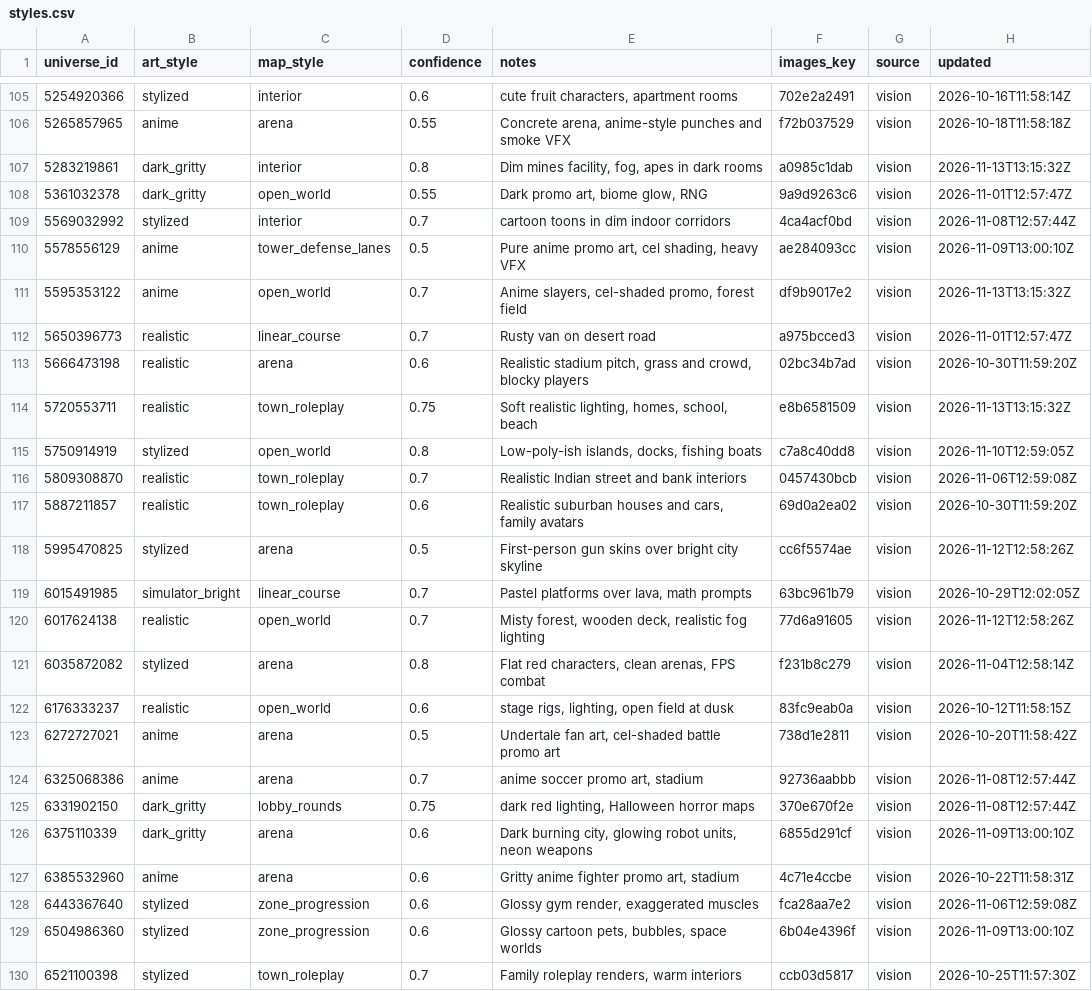
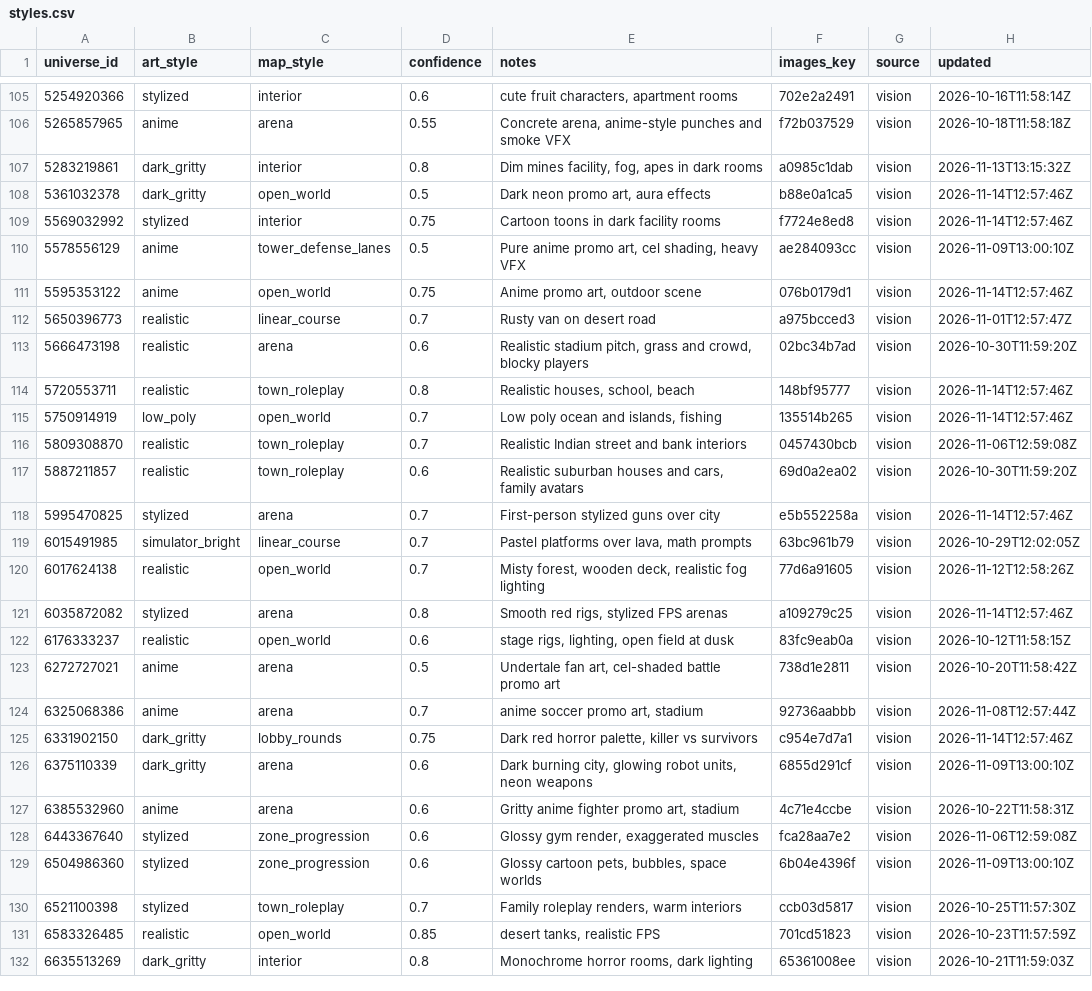
Before and after one commit to Smoove061/roblox-trend-tracker, a CSV file: data/styles.csv, drawn as a sheet; only a part is shown, gaps mark what is left out; the shorter side is filled out with more unchanged rows; the diff covers the shown part only.

```diff
--- a/data/styles.csv
+++ b/data/styles.csv
@@ -107,16 +107,16 @@ universe_id,art_style,map_style,confidence,notes,images_key,source,updated
 5283219861,dark_gritty,interior,0.8,"Dim mines facility, fog, apes in dark rooms",a0985c1dab,vision,2026-11-13T13:15:32Z
-5361032378,dark_gritty,open_world,0.55,"Dark promo art, biome glow, RNG",9a9d9263c6,vision,2026-11-01T12:57:47Z
-5569032992,stylized,interior,0.7,cartoon toons in dim indoor corridors,4ca4acf0bd,vision,2026-11-08T12:57:44Z
+5361032378,dark_gritty,open_world,0.5,"Dark neon promo art, aura effects",b88e0a1ca5,vision,2026-11-14T12:57:46Z
+5569032992,stylized,interior,0.75,Cartoon toons in dark facility rooms,f7724e8ed8,vision,2026-11-14T12:57:46Z
 5578556129,anime,tower_defense_lanes,0.5,"Pure anime promo art, cel shading, heavy VFX",ae284093cc,vision,2026-11-09T13:00:10Z
-5595353122,anime,open_world,0.7,"Anime slayers, cel-shaded promo, forest field",df9b9017e2,vision,2026-11-13T13:15:32Z
+5595353122,anime,open_world,0.75,"Anime promo art, outdoor scene",076b0179d1,vision,2026-11-14T12:57:46Z
 5650396773,realistic,linear_course,0.7,Rusty van on desert road,a975bcced3,vision,2026-11-01T12:57:47Z
 5666473198,realistic,arena,0.6,"Realistic stadium pitch, grass and crowd, blocky players",02bc34b7ad,vision,2026-10-30T11:59:20Z
-5720553711,realistic,town_roleplay,0.75,"Soft realistic lighting, homes, school, beach",e8b6581509,vision,2026-11-13T13:15:32Z
-5750914919,stylized,open_world,0.8,"Low-poly-ish islands, docks, fishing boats",c7a8c40dd8,vision,2026-11-10T12:59:05Z
+5720553711,realistic,town_roleplay,0.8,"Realistic houses, school, beach",148bf95777,vision,2026-11-14T12:57:46Z
+5750914919,low_poly,open_world,0.7,"Low poly ocean and islands, fishing",135514b265,vision,2026-11-14T12:57:46Z
 5809308870,realistic,town_roleplay,0.7,Realistic Indian street and bank interiors,0457430bcb,vision,2026-11-06T12:59:08Z
 5887211857,realistic,town_roleplay,0.6,"Realistic suburban houses and cars, family avatars",69d0a2ea02,vision,2026-10-30T11:59:20Z
-5995470825,stylized,arena,0.5,First-person gun skins over bright city skyline,cc6f5574ae,vision,2026-11-12T12:58:26Z
+5995470825,stylized,arena,0.7,First-person stylized guns over city,e5b552258a,vision,2026-11-14T12:57:46Z
 6015491985,simulator_bright,linear_course,0.7,"Pastel platforms over lava, math prompts",63bc961b79,vision,2026-10-29T12:02:05Z
 6017624138,realistic,open_world,0.7,"Misty forest, wooden deck, realistic fog lighting",77d6a91605,vision,2026-11-12T12:58:26Z
-6035872082,stylized,arena,0.8,"Flat red characters, clean arenas, FPS combat",f231b8c279,vision,2026-11-04T12:58:14Z
+6035872082,stylized,arena,0.8,"Smooth red rigs, stylized FPS arenas",a109279c25,vision,2026-11-14T12:57:46Z
 6176333237,realistic,open_world,0.6,"stage rigs, lighting, open field at dusk",83fc9eab0a,vision,2026-10-12T11:58:15Z
@@ -124,3 +124,3 @@ universe_id,art_style,map_style,confidence,notes,images_key,source,updated
 6325068386,anime,arena,0.7,"anime soccer promo art, stadium",92736aabbb,vision,2026-11-08T12:57:44Z
-6331902150,dark_gritty,lobby_rounds,0.75,"dark red lighting, Halloween horror maps",370e670f2e,vision,2026-11-08T12:57:44Z
+6331902150,dark_gritty,lobby_rounds,0.75,"Dark red horror palette, killer vs survivors",c954e7d7a1,vision,2026-11-14T12:57:46Z
 6375110339,dark_gritty,arena,0.6,"Dark burning city, glowing robot units, neon weapons",6855d291cf,vision,2026-11-09T13:00:10Z
```
Also changed, not shown: 166 edited cells elsewhere in this file, 8 other files.
